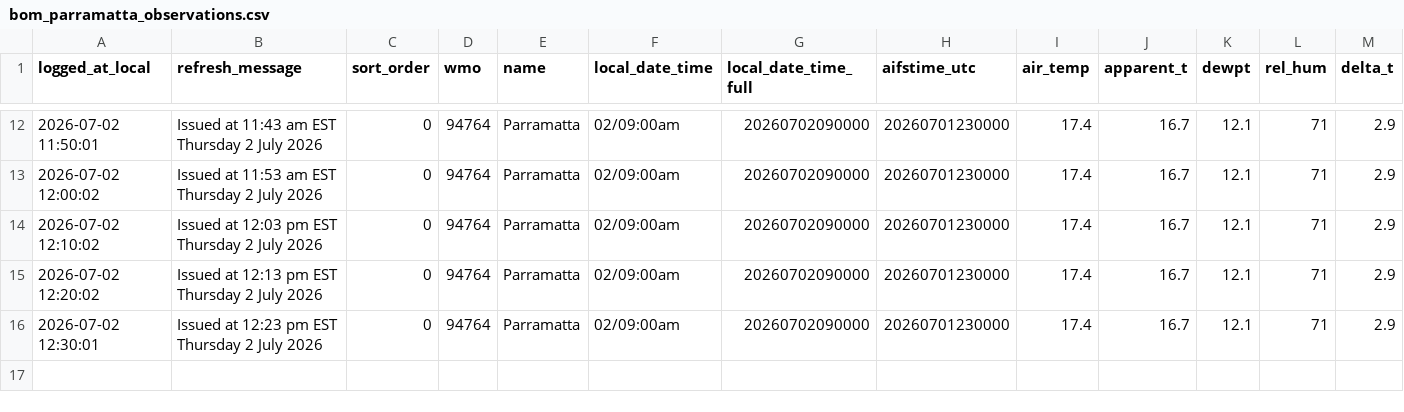
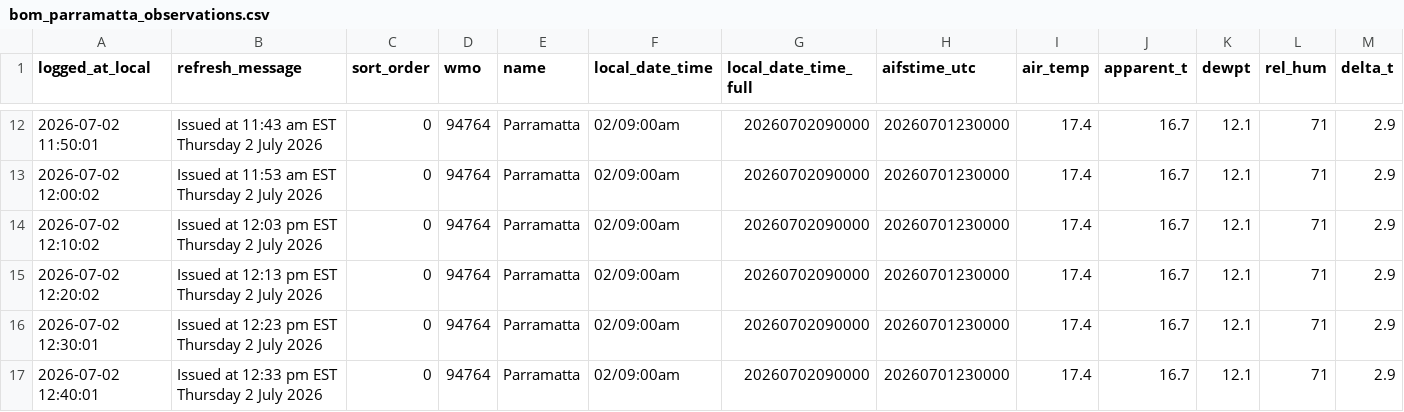
Before and after one commit to shiualan/BOM, a CSV file: bom_parramatta_observations.csv, drawn as a sheet; only a part is shown, gaps mark what is left out; rows hold the shown columns only; the diff names each change by its address in the sheet, - before the commit and + after, or states it on an @@ line.

Commit message:
Issued at 12:33 pm EST Thursday  2 July 2026

```diff
--- a/bom_parramatta_observations.csv
+++ b/bom_parramatta_observations.csv
+row 17: 2026-07-02 12:40:01 | Issued at 12:33 pm EST Thursday 2 July 2026 | 0 | 94764 | Parramatta | 02/09:00am | 20260702090000 | 20260701230000 | 17.4 | 16.7 | 12.1 | 71 | 2.9
```
Also changed, not shown: 3 other files.
